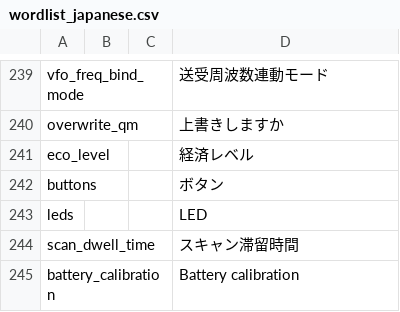
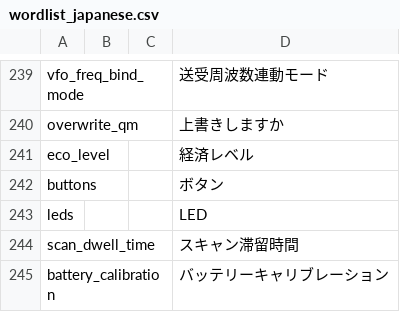
Before and after one commit to vk7js/voice-prompts, a CSV file: languages/japanese/wordlist_japanese.csv, drawn as a sheet; only a part is shown, gaps mark what is left out.

Commit message:
Update Japanese translation of 'Battery calibration' using Google translate

```diff
--- a/languages/japanese/wordlist_japanese.csv
+++ b/languages/japanese/wordlist_japanese.csv
@@ -244,2 +244,2 @@ leds,,,LED
 scan_dwell_time,,,スキャン滞留時間
-battery_calibration,,,Battery calibration
+battery_calibration,,,バッテリーキャリブレーション
```
